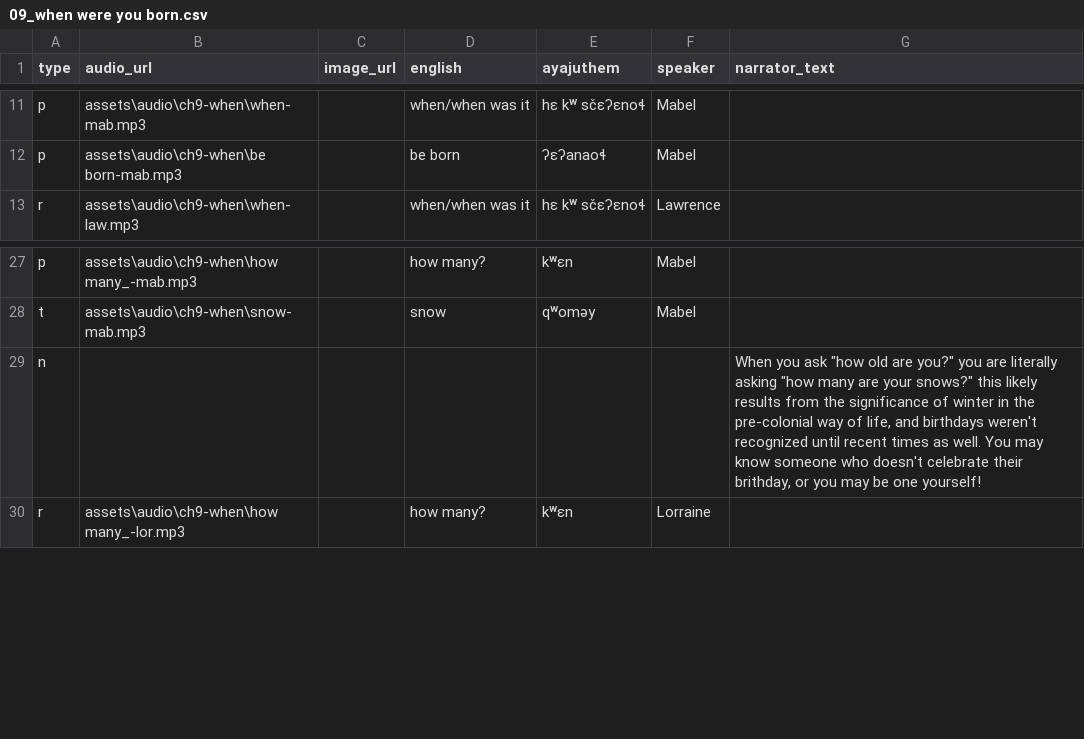
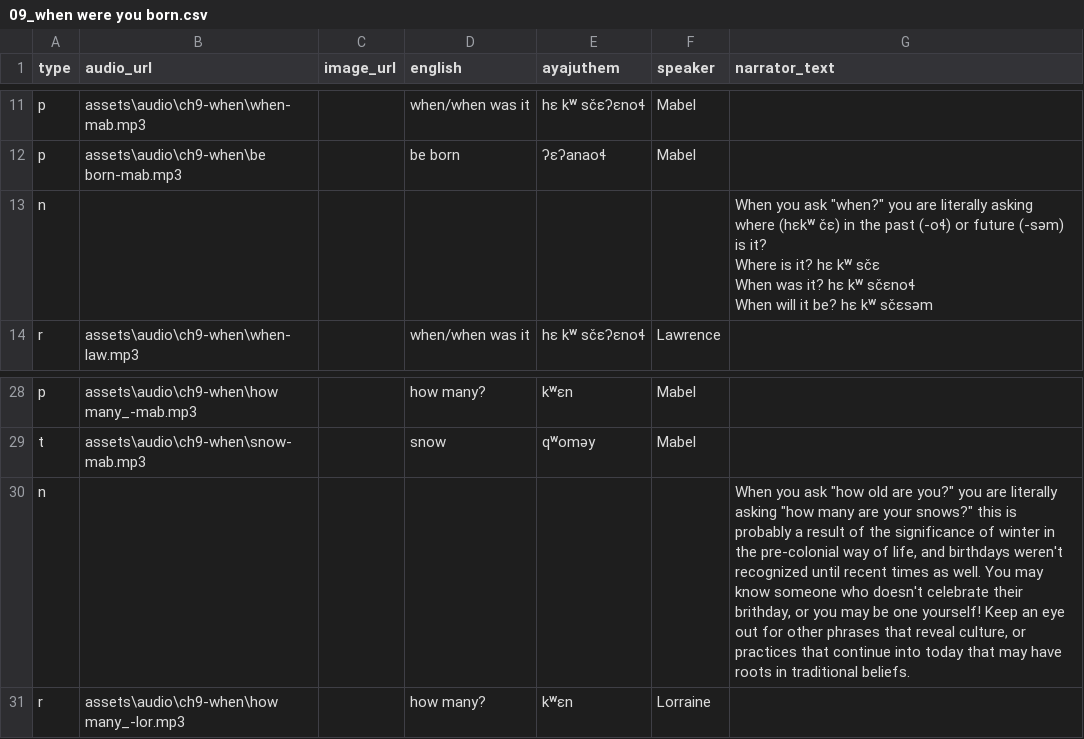
Before and after one commit to dom-aya/ayajuthem-lingo, a CSV file: assets/lessons/09_when were you born.csv, drawn as a sheet; only a part is shown, gaps mark what is left out.

Commit message:
Update 09_when were you born.csv

```diff
--- a/assets/lessons/09_when were you born.csv
+++ b/assets/lessons/09_when were you born.csv
@@ -12,2 +12,6 @@ p,assets\audio\ch9-when\when-mab.mp3,,when/when was it,hɛ kʷ sčɛʔɛnoɬ,Mab
 p,assets\audio\ch9-when\be born-mab.mp3,,be born,ʔɛʔanaoɬ,Mabel,
+n,,,,,,"When you ask ""when?"" you are literally asking where (hɛkʷ čɛ) in the past (-oɬ) or future (-səm) is it?
+Where is it? hɛ kʷ sčɛ
+When was it? hɛ kʷ sčɛnoɬ
+When will it be? hɛ kʷ sčɛsəm"
 r,assets\audio\ch9-when\when-law.mp3,,when/when was it,hɛ kʷ sčɛʔɛnoɬ,Lawrence,
@@ -28,3 +32,3 @@ p,assets\audio\ch9-when\how many_-mab.mp3,,how many?,kʷɛn,Mabel,
 t,assets\audio\ch9-when\snow-mab.mp3,,snow,qʷoməy,Mabel,
-n,,,,,,"When you ask ""how old are you?"" you are literally asking ""how many are your snows?"" this likely results from the significance of winter in the pre-colonial way of life, and birthdays weren't recognized until recent times as well. You may know someone who doesn't celebrate their brithday, or you may be one yourself!"
+n,,,,,,"When you ask ""how old are you?"" you are literally asking ""how many are your snows?"" this is probably a result of the significance of winter in the pre-colonial way of life, and birthdays weren't recognized until recent times as well. You may know someone who doesn't celebrate their brithday, or you may be one yourself! Keep an eye out for other phrases that reveal culture, or practices that continue into today that may have roots in traditional beliefs."
 r,assets\audio\ch9-when\how many_-lor.mp3,,how many?,kʷɛn,Lorraine,
```
